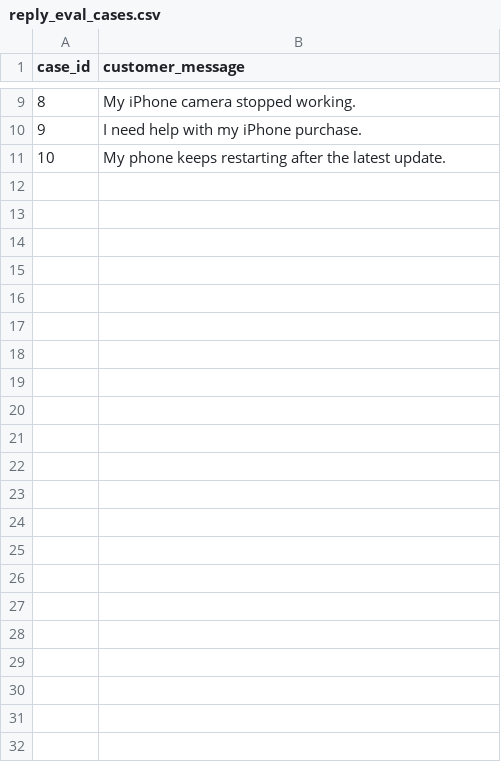
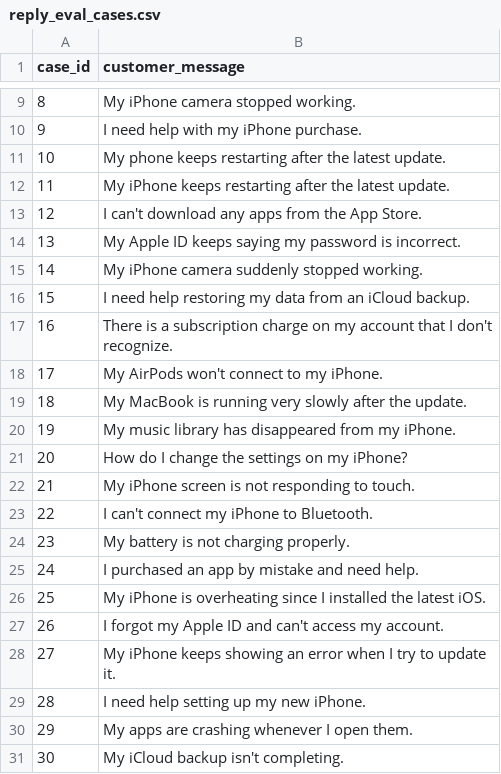
Before and after one commit to Gangeshh21/hiver-support-agent, a CSV file: src/evaluation/reply_eval_cases.csv, drawn as a sheet; only a part is shown, gaps mark what is left out.

Commit message:
Complete evaluation and update report

```diff
--- a/src/evaluation/reply_eval_cases.csv
+++ b/src/evaluation/reply_eval_cases.csv
@@ -11 +11,21 @@ case_id,customer_message
 10,"My phone keeps restarting after the latest update."
+11,"My iPhone keeps restarting after the latest update."
+12,"I can't download any apps from the App Store."
+13,"My Apple ID keeps saying my password is incorrect."
+14,"My iPhone camera suddenly stopped working."
+15,"I need help restoring my data from an iCloud backup."
+16,"There is a subscription charge on my account that I don't recognize."
+17,"My AirPods won't connect to my iPhone."
+18,"My MacBook is running very slowly after the update."
+19,"My music library has disappeared from my iPhone."
+20,"How do I change the settings on my iPhone?"
+21,"My iPhone screen is not responding to touch."
+22,"I can't connect my iPhone to Bluetooth."
+23,"My battery is not charging properly."
+24,"I purchased an app by mistake and need help."
+25,"My iPhone is overheating since I installed the latest iOS."
+26,"I forgot my Apple ID and can't access my account."
+27,"My iPhone keeps showing an error when I try to update it."
+28,"I need help setting up my new iPhone."
+29,"My apps are crashing whenever I open them."
+30,"My iCloud backup isn't completing."
```
Also changed, not shown: 9 other files.
